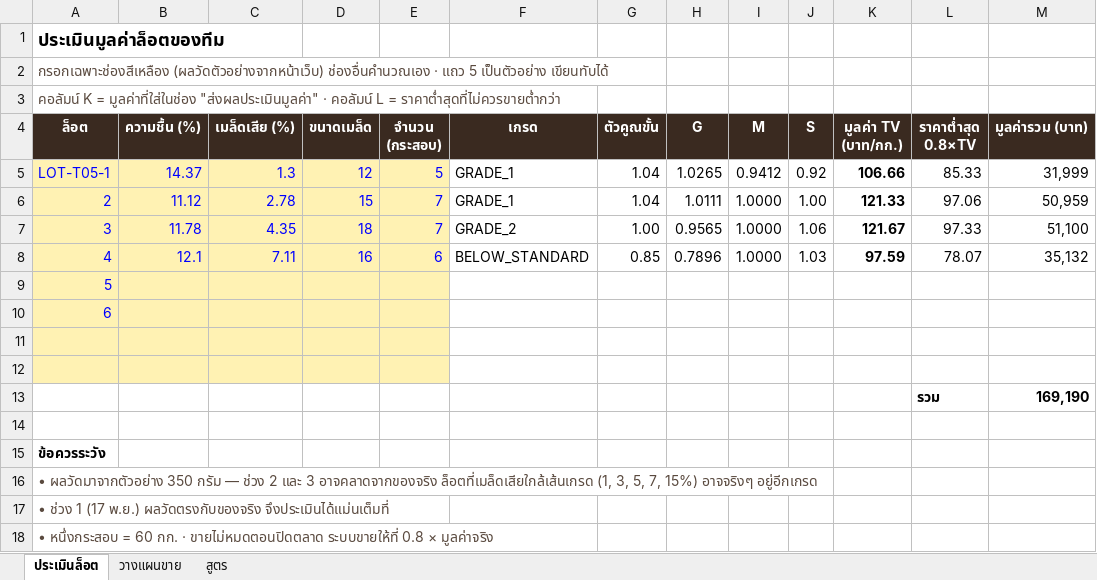
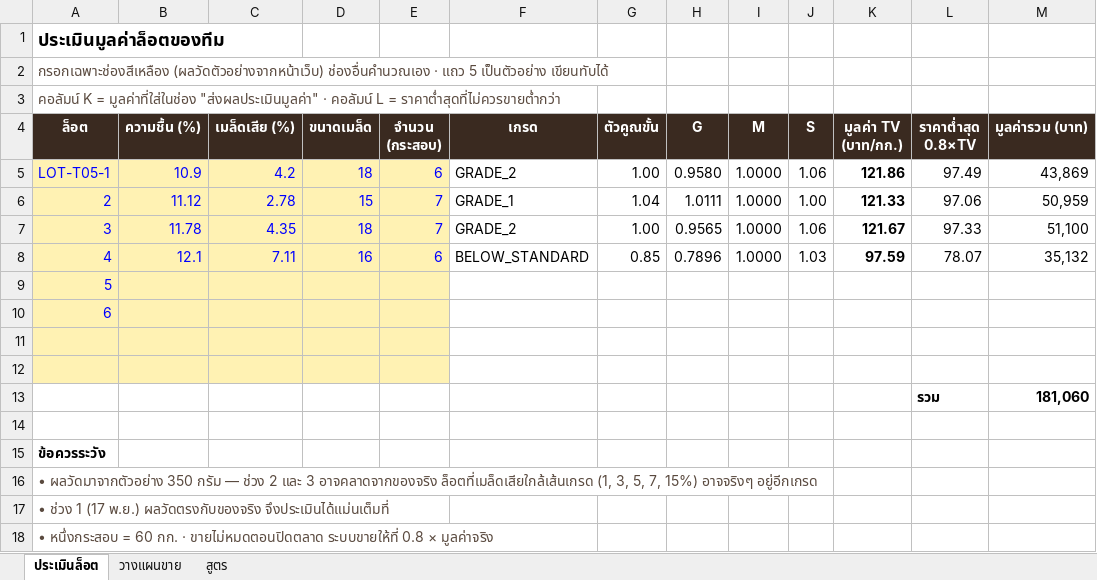
Before and after one commit to Alongtis/Coffee-TESA-starter, an Excel workbook: notebooks/ใบประเมินมูลค่า.xlsx, sheet ประเมินล็อต, drawn as a sheet; values as stored, in another font and other column widths than the file's, no borders; the diff names each change by its address in the sheet, - before the commit and + after, or states it on an @@ line.

```diff
--- a/notebooks/ใบประเมินมูลค่า.xlsx (sheet ประเมินล็อต)
+++ b/notebooks/ใบประเมินมูลค่า.xlsx (sheet ประเมินล็อต)
-B5 (ความชื้น (%)): 14.37
+B5 (ความชื้น (%)): 10.9
-C5 (เมล็ดเสีย (%)): 1.3
+C5 (เมล็ดเสีย (%)): 4.2
-D5 (ขนาดเมล็ด): 12
+D5 (ขนาดเมล็ด): 18
-E5 (จำนวน (กระสอบ)): 5
+E5 (จำนวน (กระสอบ)): 6
-F5 (เกรด): GRADE_1
+F5 (เกรด): GRADE_2
-G5 (ตัวคูณขั้น): 1.04
+G5 (ตัวคูณขั้น): 1.00
-H5 (G): 1.0265
+H5 (G): 0.9580
-I5 (M): 0.9412
+I5 (M): 1.0000
-J5 (S): 0.92
+J5 (S): 1.06
-K5 (มูลค่า TV (บาท/กก.)): 106.66
+K5 (มูลค่า TV (บาท/กก.)): 121.86
-L5 (ราคาต่ำสุด 0.8×TV): 85.33
+L5 (ราคาต่ำสุด 0.8×TV): 97.49
-M5 (มูลค่ารวม (บาท)): 31,999
+M5 (มูลค่ารวม (บาท)): 43,869
-M13 (มูลค่ารวม (บาท)): 169,190
+M13 (มูลค่ารวม (บาท)): 181,060
```
Also changed, not shown: sheet วางแผนขาย, 7 other files.
